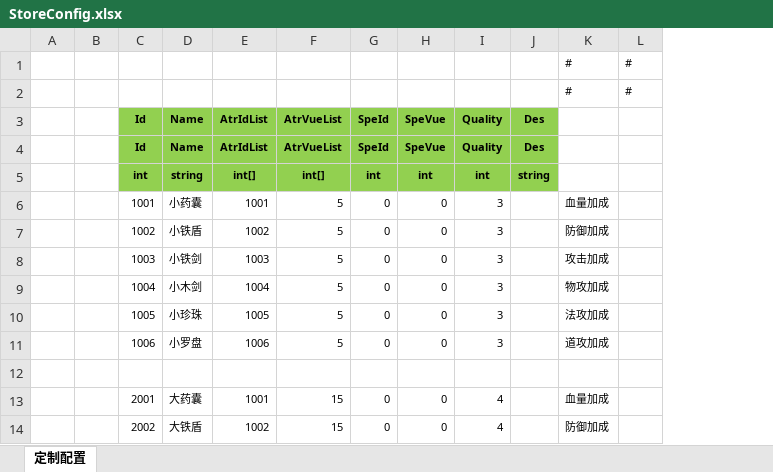
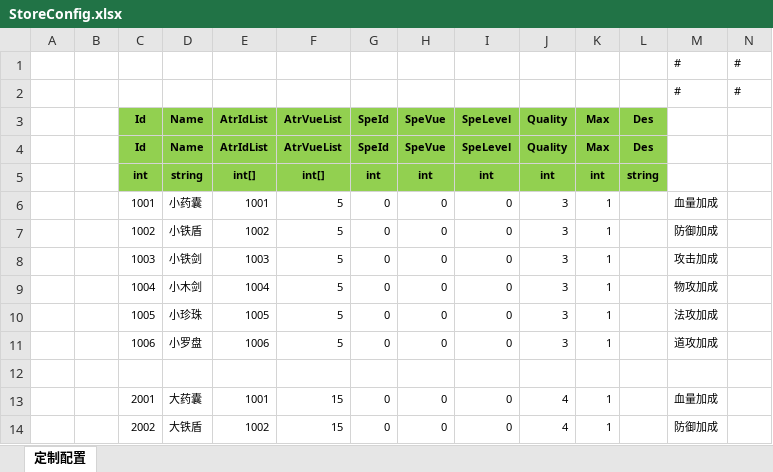
Before and after one commit to wokanjianyang/legend2, an Excel workbook: Excel/StoreConfig.xlsx, sheet 定制配置, drawn as a sheet; only a part is shown; values as stored, in another font and other column widths than the file's, no borders; the diff names each change by its address in the sheet, - before the commit and + after, or states it on an @@ line.

```diff
--- a/Excel/StoreConfig.xlsx (sheet 定制配置)
+++ b/Excel/StoreConfig.xlsx (sheet 定制配置)
+column I (SpeLevel), rows 4-14: SpeLevel | int | 0 | 0 | 0 | 0 | 0 | 0 |  | 0 | 0
+column K (Max), rows 4-14: Max | int | 1 | 1 | 1 | 1 | 1 | 1 |  | 1 | 1
```
Also changed, not shown: 8 other files.
